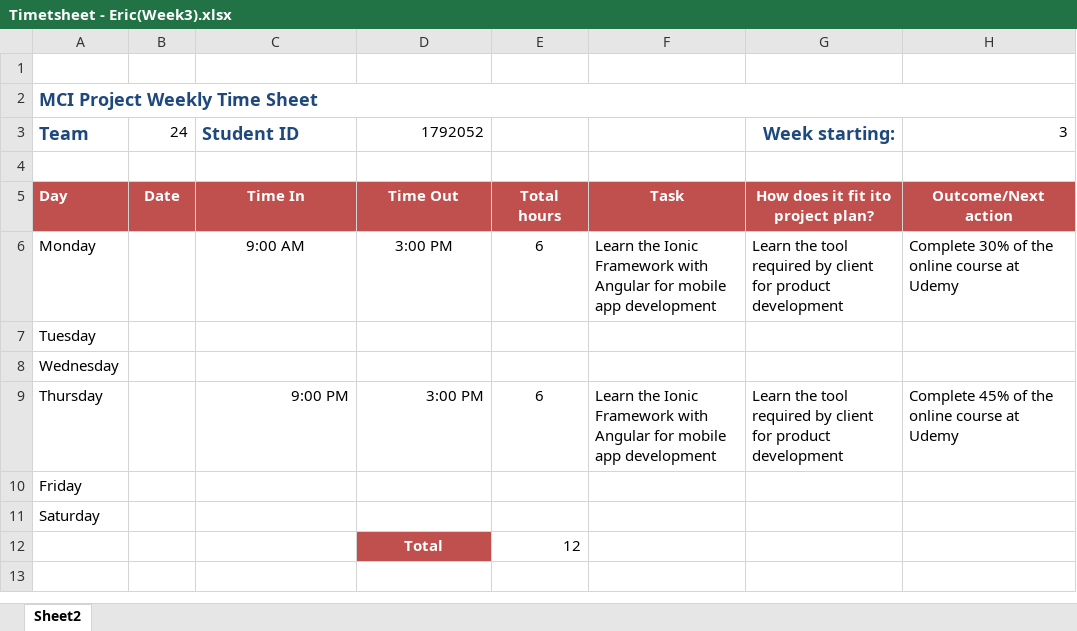
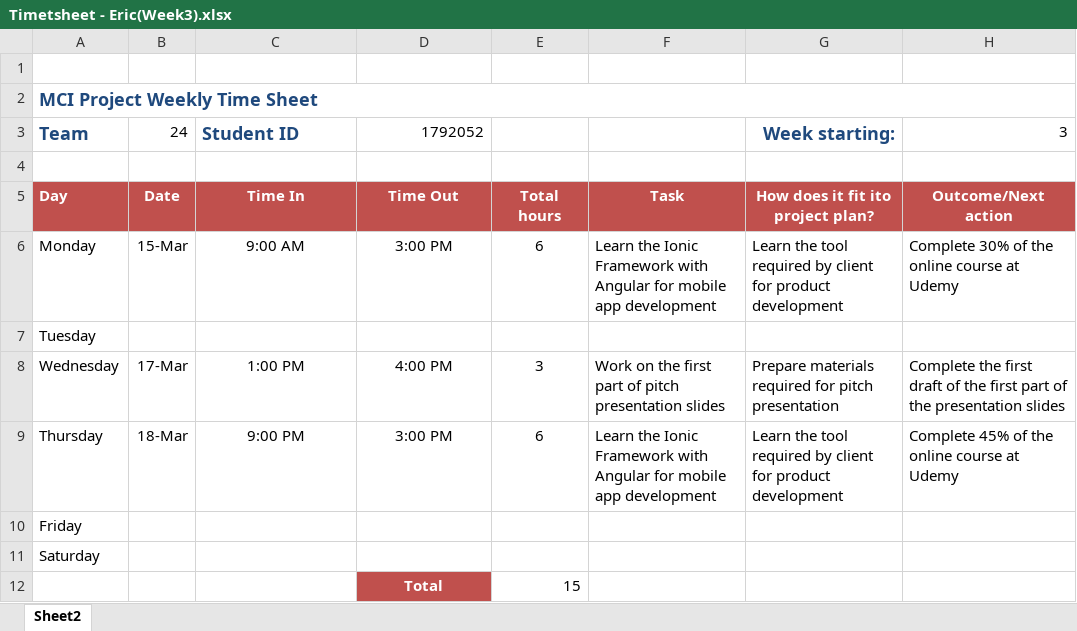
Before and after one commit to portiang20/project-mindspace, an Excel workbook: Time sheet/Timetsheet - Eric(Week3).xlsx, sheet Sheet2, drawn as a sheet; values as stored, in another font and other column widths than the file's, no borders; the diff names each change by its address in the sheet, - before the commit and + after, or states it on an @@ line.

```diff
--- a/Time sheet/Timetsheet - Eric(Week3).xlsx (sheet Sheet2)
+++ b/Time sheet/Timetsheet - Eric(Week3).xlsx (sheet Sheet2)
-B6: (empty)
+B6: 15-Mar
-B8: (empty)
+B8: 17-Mar
-C8: (empty)
+C8: 1:00 PM
-D8: (empty)
+D8: 4:00 PM
-E8: (empty)
+E8: 3
-F8: (empty)
+F8: Work on the first part of pitch presentation slides
-G8: (empty)
+G8: Prepare materials required for pitch presentation
-H8: (empty)
+H8: Complete the first draft of the first part of the presentation slides
-B9: (empty)
+B9: 18-Mar
-C9:D9 alignment: right
+C9:D9 alignment: center
-E12: 12
+E12: 15
```
Also changed, not shown: Time sheet/Timetsheet - Eric(Week2).xlsx, Time sheet/Timetsheet - Eric(Week4).xlsx, 1 other file.
